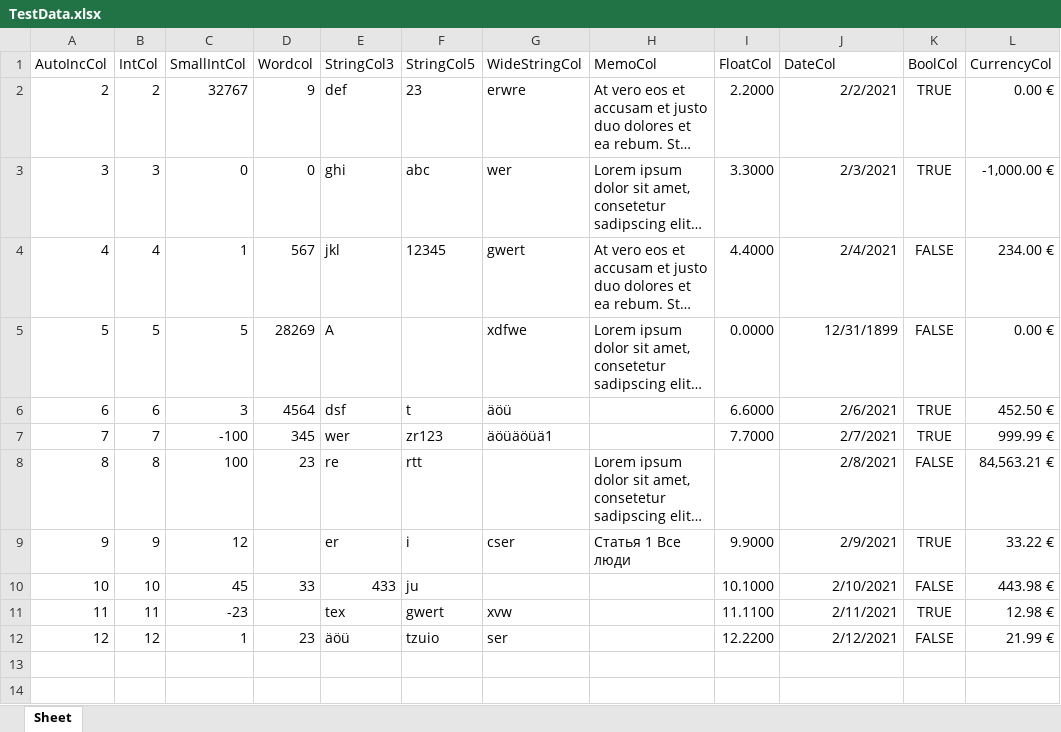
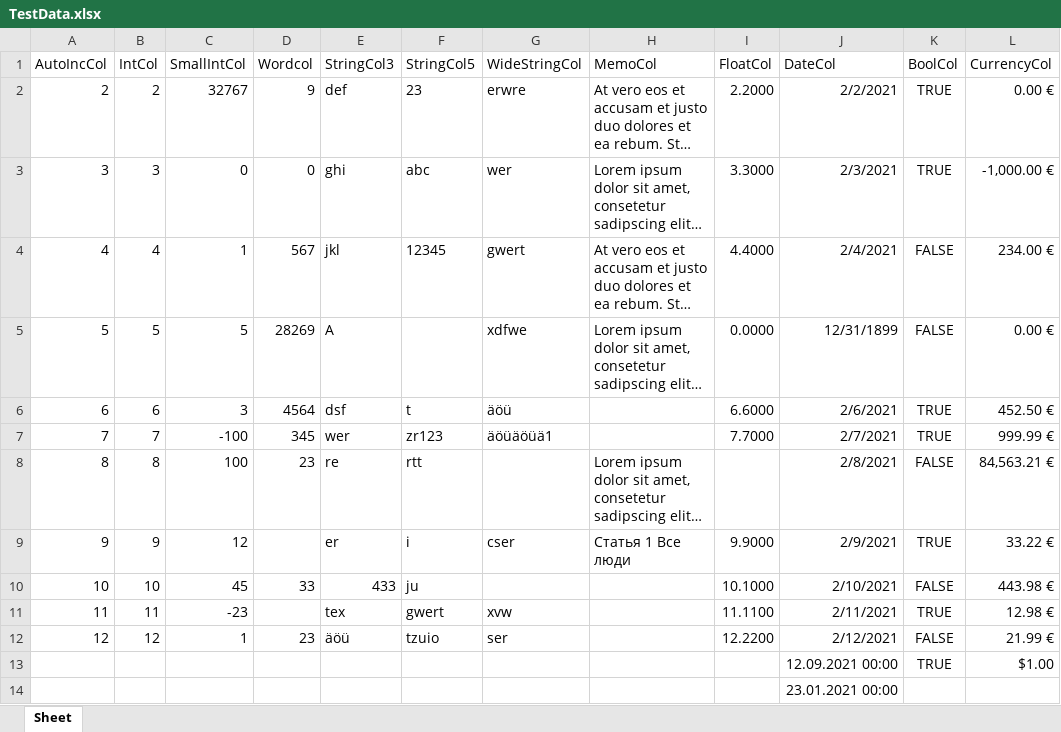
Before and after one commit to wp-xyz/FPSpreadsheetDataset, an Excel workbook: demos/TestData.xlsx, sheet Sheet, drawn as a sheet; long unchanged cells end in …; values as stored, in another font and other column widths than the file's, no borders; the diff names each change by its address in the sheet, - before the commit and + after, or states it on an @@ line.

Commit message:
Add component registration. Add designtime demo.

```diff
--- a/demos/TestData.xlsx (sheet Sheet)
+++ b/demos/TestData.xlsx (sheet Sheet)
+row 13:  |  |  |  |  |  |  |  |  | 12.09.2021 00:00 | TRUE | $1.00
+row 14:  |  |  |  |  |  |  |  |  | 23.01.2021 00:00
```
Also changed, not shown: 5 other files.
